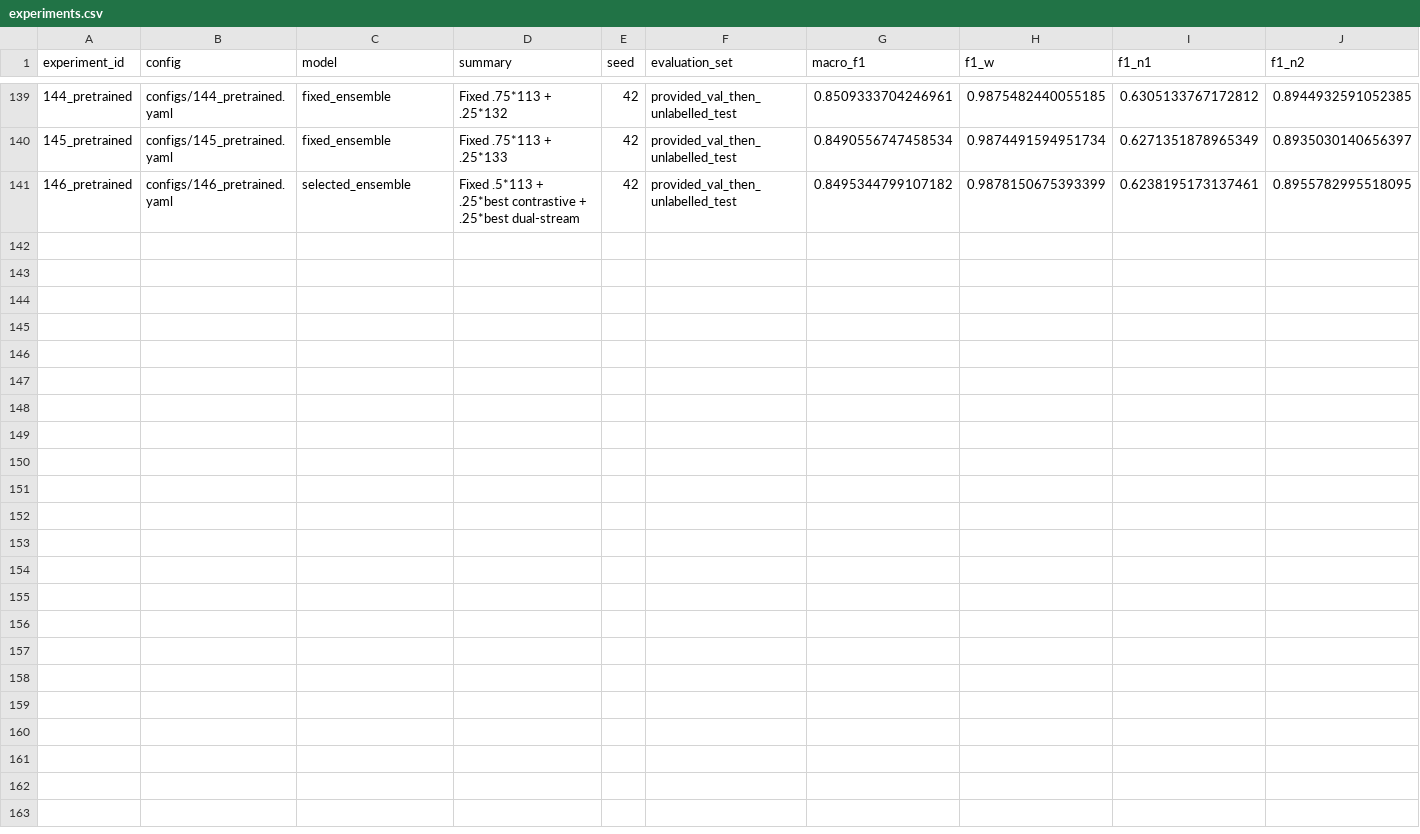
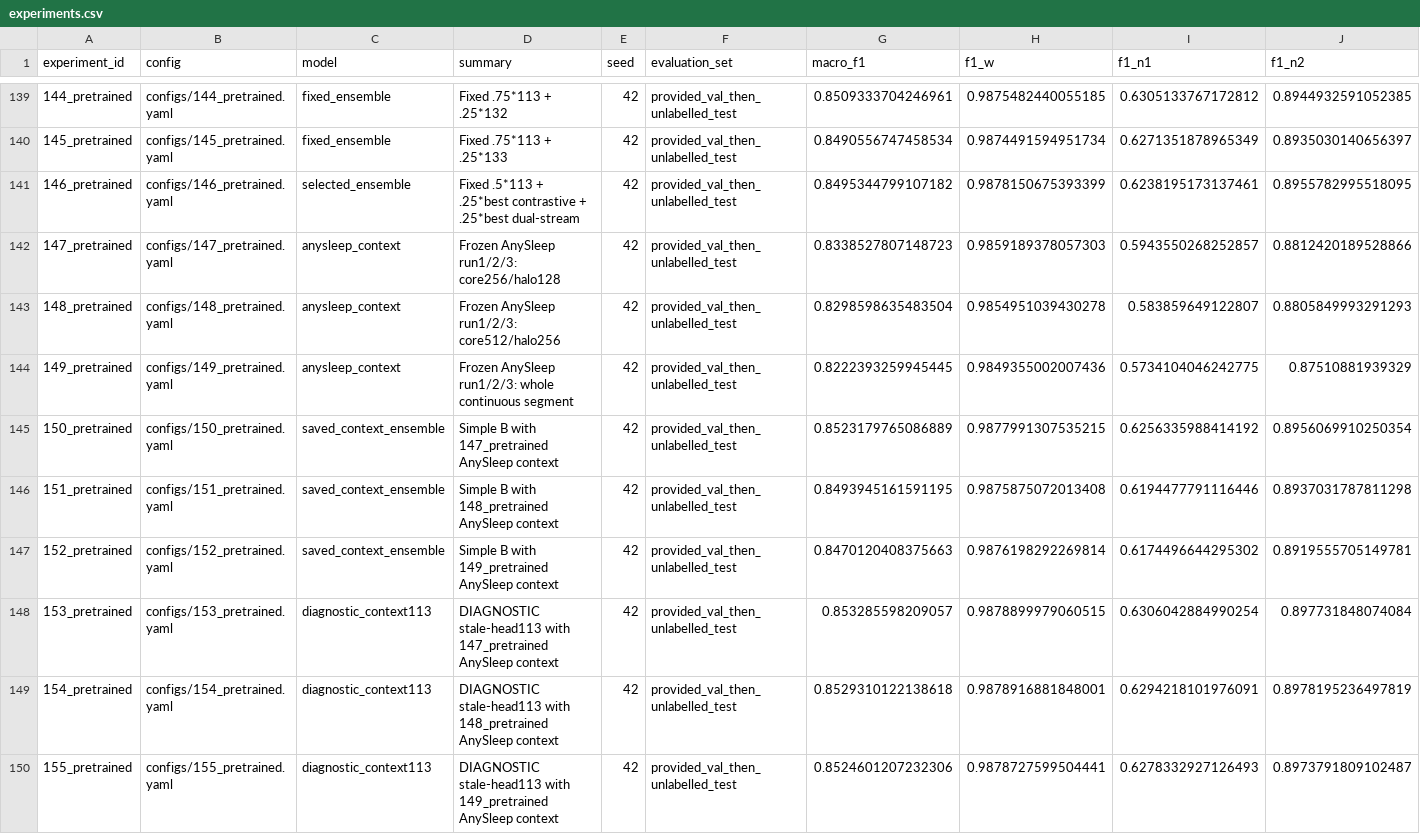
Before and after one commit to revlze/sleep-edf-classification, a CSV file: experiments.csv, drawn as a sheet; only a part is shown, gaps mark what is left out; rows hold the shown columns only; the diff names each change by its address in the sheet, - before the commit and + after, or states it on an @@ line.

Commit message:
chore(results): register completed AnySleep context experiments

```diff
--- a/experiments.csv
+++ b/experiments.csv
+row 142: 147_pretrained | configs/147_pretrained.yaml | anysleep_context | Frozen AnySleep run1/2/3: core256/halo128 | 42 | provided_val_then_unlabelled_test | 0.8338527807148723 | 0.9859189378057303 | 0.5943550268252857 | 0.8812420189528866
+row 143: 148_pretrained | configs/148_pretrained.yaml | anysleep_context | Frozen AnySleep run1/2/3: core512/halo256 | 42 | provided_val_then_unlabelled_test | 0.8298598635483504 | 0.9854951039430278 | 0.583859649122807 | 0.8805849993291293
+row 144: 149_pretrained | configs/149_pretrained.yaml | anysleep_context | Frozen AnySleep run1/2/3: whole continuous segment | 42 | provided_val_then_unlabelled_test | 0.8222393259945445 | 0.9849355002007436 | 0.5734104046242775 | 0.87510881939329
+row 145: 150_pretrained | configs/150_pretrained.yaml | saved_context_ensemble | Simple B with 147_pretrained AnySleep context | 42 | provided_val_then_unlabelled_test | 0.8523179765086889 | 0.9877991307535215 | 0.6256335988414192 | 0.8956069910250354
+row 146: 151_pretrained | configs/151_pretrained.yaml | saved_context_ensemble | Simple B with 148_pretrained AnySleep context | 42 | provided_val_then_unlabelled_test | 0.8493945161591195 | 0.9875875072013408 | 0.6194477791116446 | 0.8937031787811298
+row 147: 152_pretrained | configs/152_pretrained.yaml | saved_context_ensemble | Simple B with 149_pretrained AnySleep context | 42 | provided_val_then_unlabelled_test | 0.8470120408375663 | 0.9876198292269814 | 0.6174496644295302 | 0.8919555705149781
+row 148: 153_pretrained | configs/153_pretrained.yaml | diagnostic_context113 | DIAGNOSTIC stale-head113 with 147_pretrained AnySleep context | 42 | provided_val_then_unlabelled_test | 0.853285598209057 | 0.9878899979060515 | 0.6306042884990254 | 0.897731848074084
+row 149: 154_pretrained | configs/154_pretrained.yaml | diagnostic_context113 | DIAGNOSTIC stale-head113 with 148_pretrained AnySleep context | 42 | provided_val_then_unlabelled_test | 0.8529310122138618 | 0.9878916881848001 | 0.6294218101976091 | 0.8978195236497819
+row 150: 155_pretrained | configs/155_pretrained.yaml | diagnostic_context113 | DIAGNOSTIC stale-head113 with 149_pretrained AnySleep context | 42 | provided_val_then_unlabelled_test | 0.8524601207232306 | 0.9878727599504441 | 0.6278332927126493 | 0.8973791809102487
```
Also changed, not shown: 1 other file.
